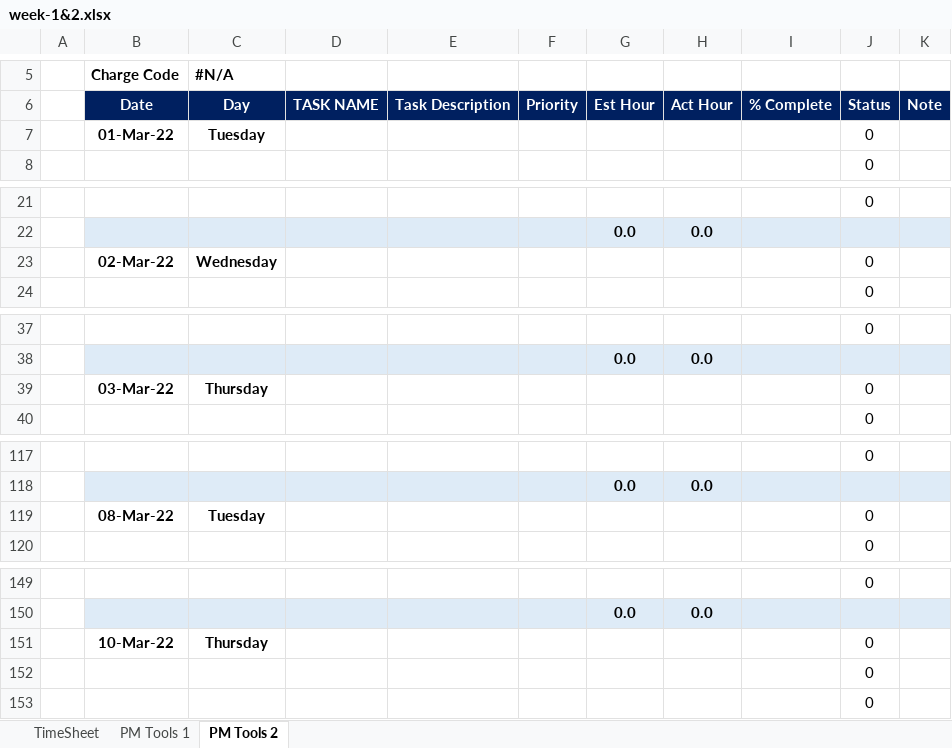
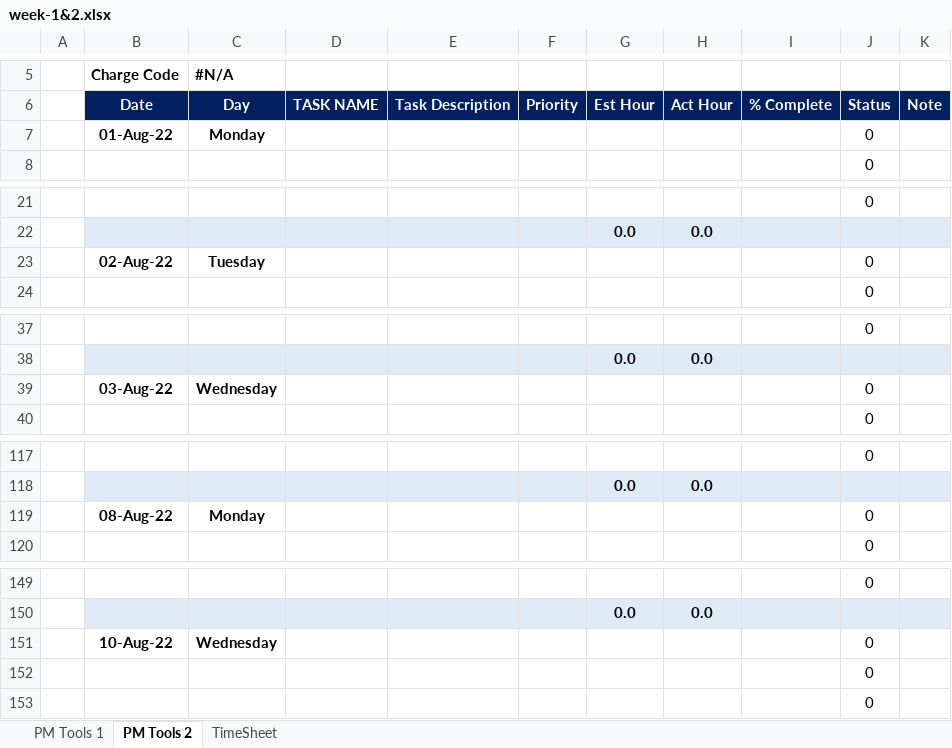
Before and after one commit to RazionAsukaru/timesheet-tab, an Excel workbook: src/assets/files/week-1&2.xlsx, sheet PM Tools 2, drawn as a sheet; only a part is shown, gaps mark what is left out; values as stored, in another font and other column widths than the file's, no borders; conditional formats not drawn; removed rows and columns are numbered as before the commit, all else as after; the diff covers the shown part only; the diff names each change by its address in the sheet, - before the commit and + after, or states it on an @@ line.

```diff
--- a/src/assets/files/week-1&2.xlsx (sheet PM Tools 2)
+++ b/src/assets/files/week-1&2.xlsx (sheet PM Tools 2)
@@ sheet tab order changed: PM Tools 1 | PM Tools 2 | TimeSheet @@
-row 7:  | 01-Mar-22 | Tuesday |  |  |  |  |  |  | 0
+row 7:  | 01-Aug-22 | Monday |  |  |  |  |  |  | 0
-B23: 02-Mar-22
+B23: 02-Aug-22
-C23: Wednesday
+C23: Tuesday
-row 39:  | 03-Mar-22 | Thursday |  |  |  |  |  |  | 0
+row 39:  | 03-Aug-22 | Wednesday |  |  |  |  |  |  | 0
-row 119:  | 08-Mar-22 | Tuesday |  |  |  |  |  |  | 0
+row 119:  | 08-Aug-22 | Monday |  |  |  |  |  |  | 0
-row 151:  | 10-Mar-22 | Thursday |  |  |  |  |  |  | 0
+row 151:  | 10-Aug-22 | Wednesday |  |  |  |  |  |  | 0
```
Also changed, not shown: 18 edited cells elsewhere in this sheet, sheet PM Tools 1, sheet TimeSheet, formulas that keep their value, src/assets/files/week-3&4.xlsx, 6 other files.
